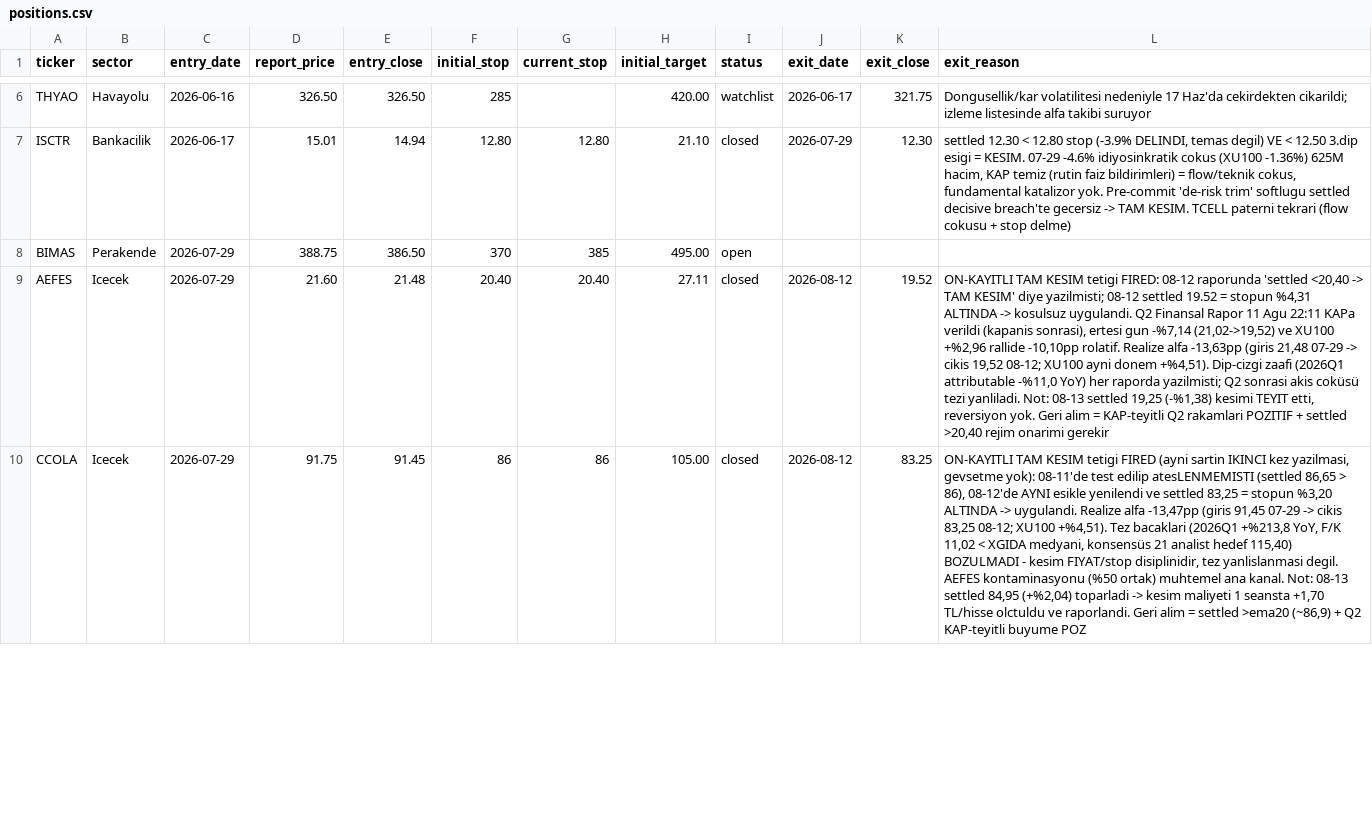
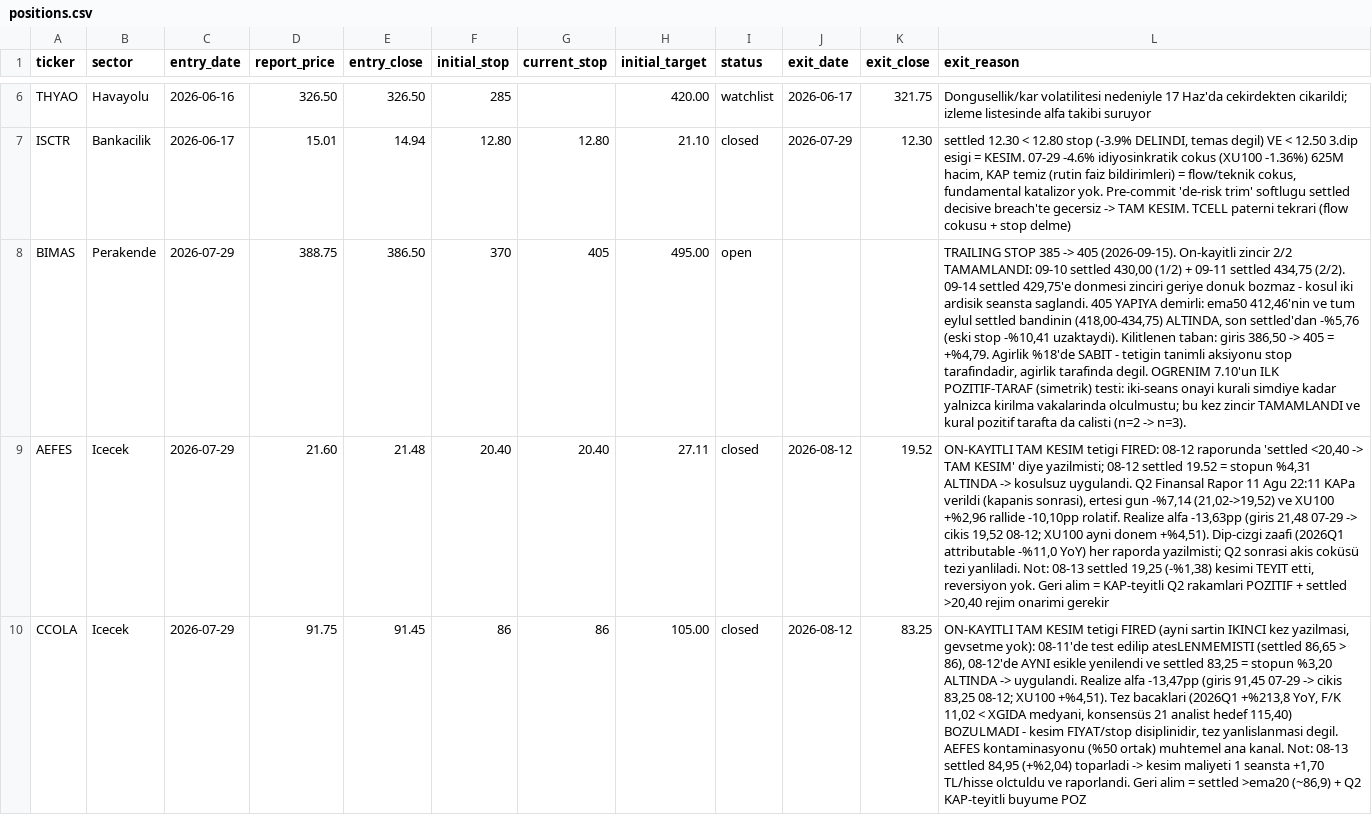
Before and after one commit to mehmedalipazar/finance-agent, a CSV file: data/positions.csv, drawn as a sheet; only a part is shown, gaps mark what is left out; the diff covers the shown part only; the diff names each change by its address in the sheet, - before the commit and + after, or states it on an @@ line.

```diff
--- a/data/positions.csv
+++ b/data/positions.csv
-G8 (current_stop): 385
+G8 (current_stop): 405
-L8 (exit_reason): (empty)
+L8 (exit_reason): TRAILING STOP 385 -> 405 (2026-09-15). On-kayitli zincir 2/2 TAMAMLANDI: 09-10 settled 430,00 (1/2) + 09-11 settled 434,75 (2/2). 09-14 settled 429,75'e donmesi zinciri geriye donuk bozmaz - kosul iki ardisik seansta saglandi. 405 YAPIYA demirli: ema50 412,46'nin ve tum eylul settled bandinin (418,00-434,75) ALTINDA, son settled'dan -%5,76 (eski stop -%10,41 uzaktaydi). Kilitlenen taban: giris 386,50 -> 405 = +%4,79. Agirlik %18'de SABIT - tetigin tanimli aksiyonu stop tarafindadir, agirlik tarafinda degil. OGRENIM 7.10'un ILK POZITIF-TARAF (simetrik) testi: iki-seans onayi kurali simdiye kadar yalnizca kirilma vakalarinda olculmustu; bu kez zincir TAMAMLANDI ve kural pozitif tarafta da calisti (n=2 -> n=3).
```
Also changed, not shown: 2 edited cells elsewhere in this file, data/prices.csv, 3 other files.
